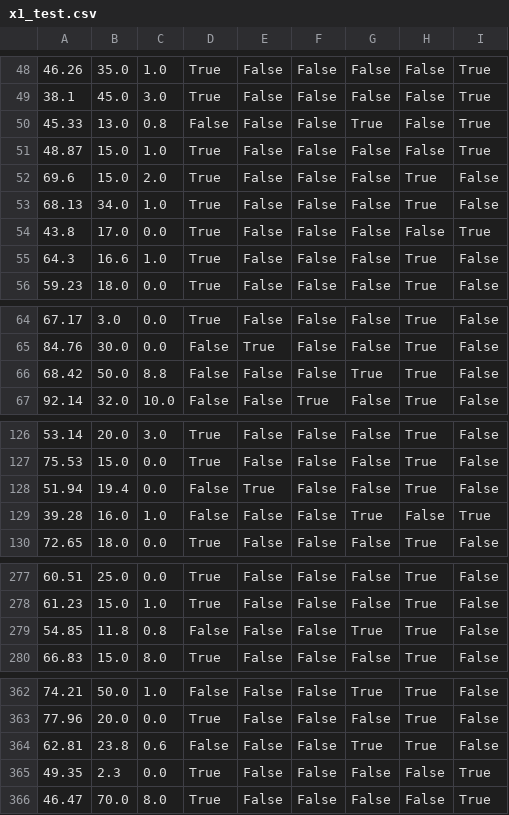
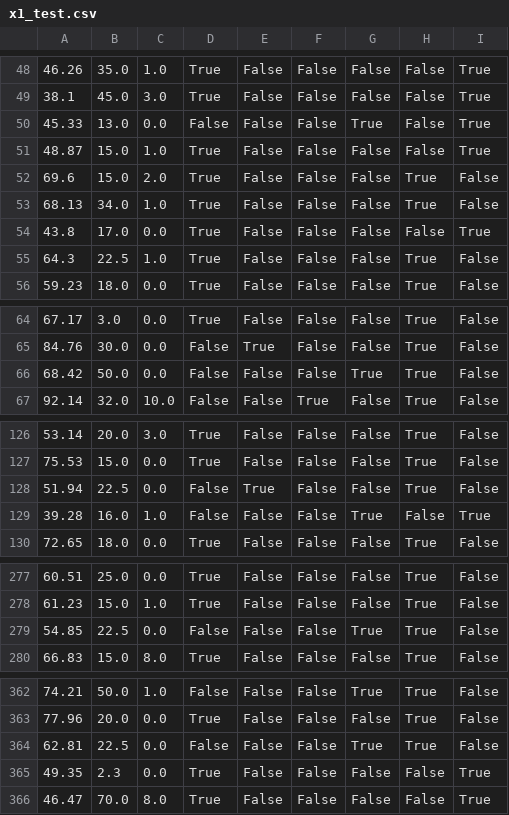
Before and after one commit to amyrewells/802Project, a CSV file: x1_test.csv, drawn as a sheet; only a part is shown, gaps mark what is left out; the diff covers the shown part only; the diff names each change by its address in the sheet, - before the commit and + after, or states it on an @@ line.

```diff
--- a/x1_test.csv
+++ b/x1_test.csv
-C50: 0.8
+C50: 0.0
-B55: 16.6
+B55: 22.5
-C66: 8.8
+C66: 0.0
-B128: 19.4
+B128: 22.5
-B279: 11.8
+B279: 22.5
-C279: 0.8
+C279: 0.0
-B364: 23.8
+B364: 22.5
-C364: 0.6
+C364: 0.0
```
Also changed, not shown: 11 edited cells elsewhere in this file, x1_train.csv, x2_test.csv, 7 other files.
